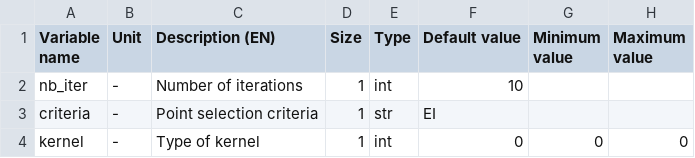
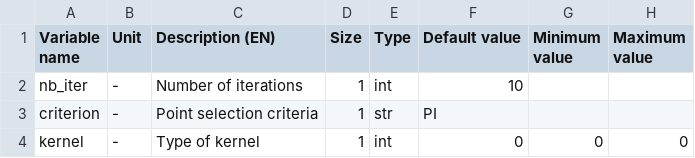
Before and after one commit to Eomys/pyleecan, a CSV file: pyleecan/Generator/ClassesRef/Optimization/OptiBayesAlg.csv, drawn as a sheet; only a part is shown; the diff names each change by its address in the sheet, - before the commit and + after, or states it on an @@ line.

```diff
--- a/pyleecan/Generator/ClassesRef/Optimization/OptiBayesAlg.csv
+++ b/pyleecan/Generator/ClassesRef/Optimization/OptiBayesAlg.csv
-A3 (Variable name): criteria
+A3 (Variable name): criterion
-F3 (Default value): EI
+F3 (Default value): PI
```
Also changed, not shown: pyleecan/Generator/ClassesRef/Optimization/OptiBayesAlgSmoot.csv, 5 other files.
